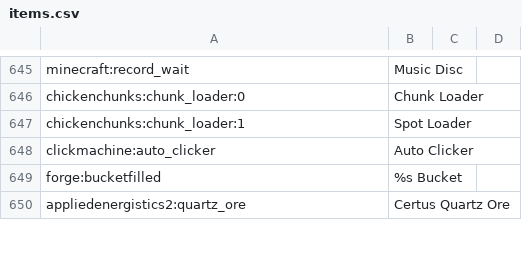
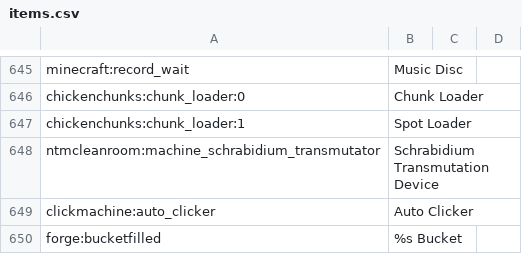
Before and after one commit to SilentYeti/ntm-cleanroom, a CSV file: config/AppliedEnergistics2/items.csv, drawn as a sheet; only a part is shown, gaps mark what is left out; the shorter side is filled out with more unchanged rows; the diff names each change by its address in the sheet, - before the commit and + after, or states it on an @@ line.

Commit message:
crafttweaker was taken out back and shot 27 times
Also folds in the accumulated runtime config drift (AE2, betterquesting,
fugue, jei, hbmConfig/hbmRecipes defaults, cleanroom_load_timings,
splash.properties) that had been sitting uncommitted.

```diff
--- a/config/AppliedEnergistics2/items.csv
+++ b/config/AppliedEnergistics2/items.csv
+row 648: ntmcleanroom:machine_schrabidium_transmutator | Schrabidium Transmutation Device
```
Also changed, not shown: 26 other files.
